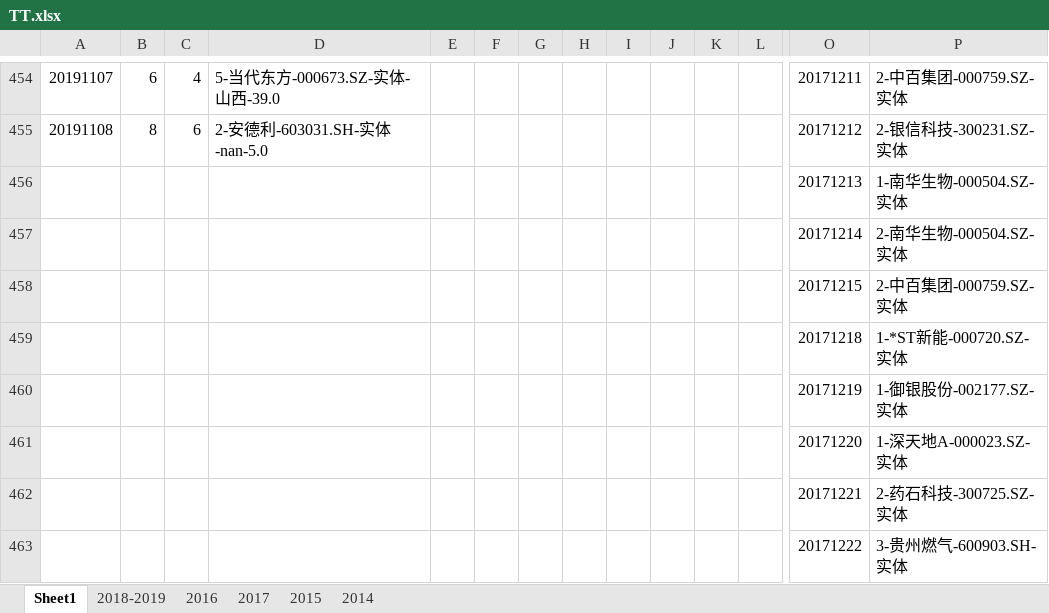
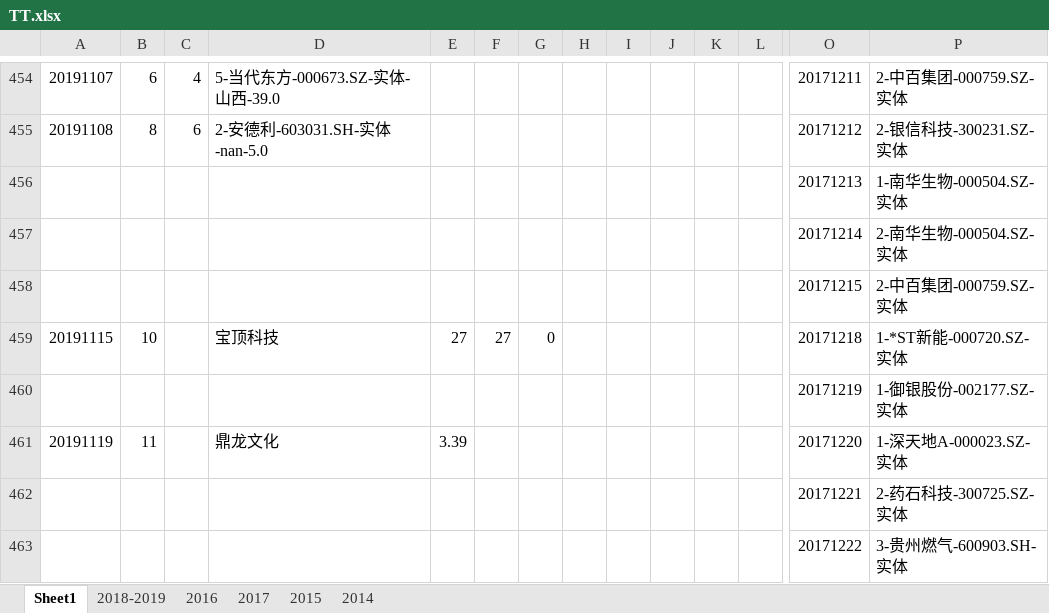
Before and after one commit to kweitan/myFinance, an Excel workbook: src/main/resources/static/xls/TT.xlsx, sheet Sheet1, drawn as a sheet; only a part is shown, gaps mark what is left out; values as stored, in another font and other column widths than the file's, no borders; conditional formats not drawn; removed rows and columns are numbered as before the commit, all else as after; rows hold the shown columns only; the diff names each change by its address in the sheet, - before the commit and + after, or states it on an @@ line.

```diff
--- a/src/main/resources/static/xls/TT.xlsx (sheet Sheet1)
+++ b/src/main/resources/static/xls/TT.xlsx (sheet Sheet1)
-row 459:  |  |  |  |  |  |  |  |  |  |  |  | 20171218 | 1-*ST新能-000720.SZ-实体
+row 459: 20191115 | 10 |  | 宝顶科技 | 27 | 27 | 0 |  |  |  |  |  | 20171218 | 1-*ST新能-000720.SZ-实体
-row 461:  |  |  |  |  |  |  |  |  |  |  |  | 20171220 | 1-深天地A-000023.SZ-实体
+row 461: 20191119 | 11 |  | 鼎龙文化 | 3.39 |  |  |  |  |  |  |  | 20171220 | 1-深天地A-000023.SZ-实体
```
Also changed, not shown: 2 other files.
